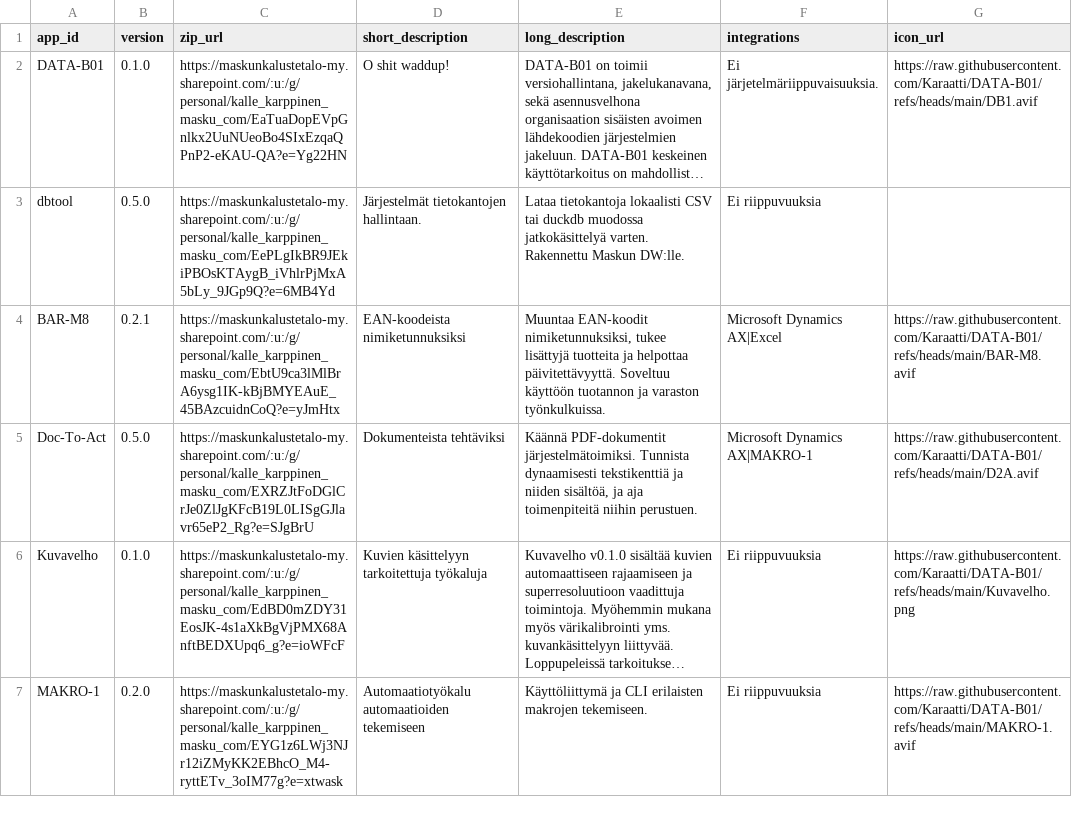
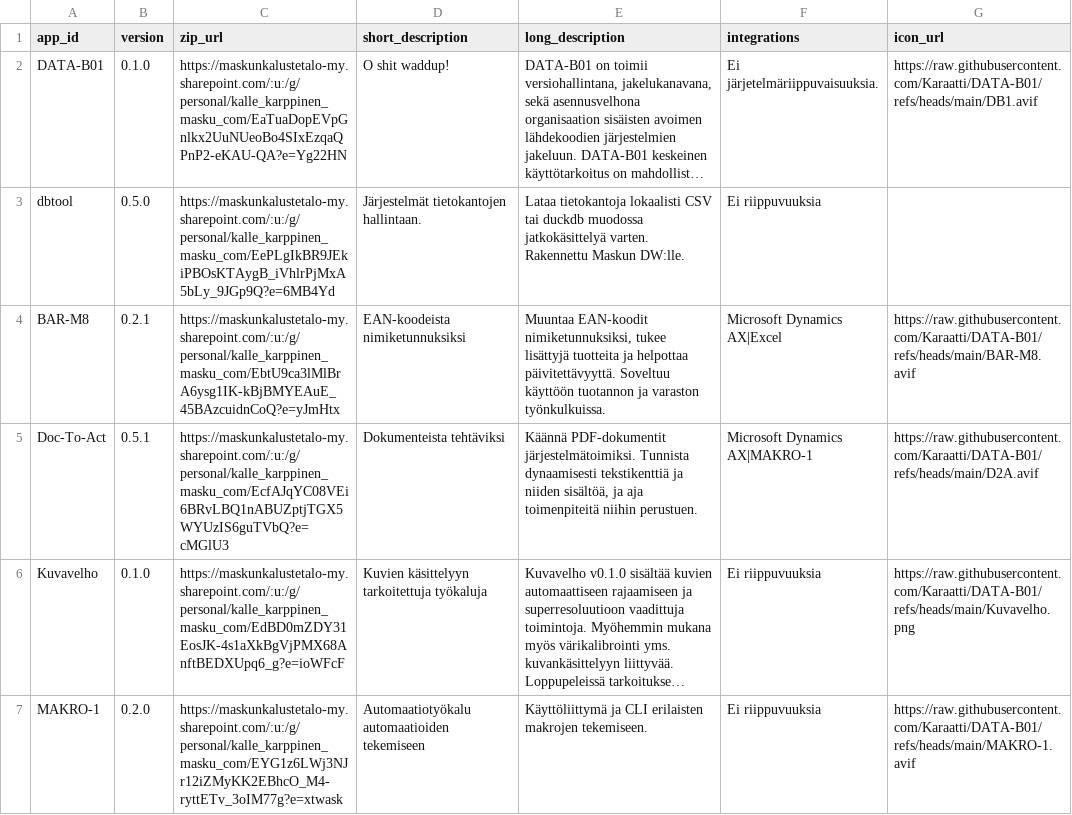
Before and after one commit to Karaatti/DATA-B01, a CSV file: versions.csv, drawn as a sheet; long unchanged cells end in …; the diff names each change by its address in the sheet, - before the commit and + after, or states it on an @@ line.

Commit message:
Update versions.csv

```diff
--- a/versions.csv
+++ b/versions.csv
-B5 (version): 0.5.0
+B5 (version): 0.5.1
-C5 (zip_url): https://maskunkalustetalo-my.sharepoint.com/:u:/g/personal/kalle_karppinen_masku_com/EXRZJtFoDGlCrJe0ZlJgKFcB19L0LISgGJlavr65eP2_Rg?e=SJgBrU
+C5 (zip_url): https://maskunkalustetalo-my.sharepoint.com/:u:/g/personal/kalle_karppinen_masku_com/EcfAJqYC08VEi6BRvLBQ1nABUZptjTGX5WYUzIS6guTVbQ?e=cMGlU3
```
